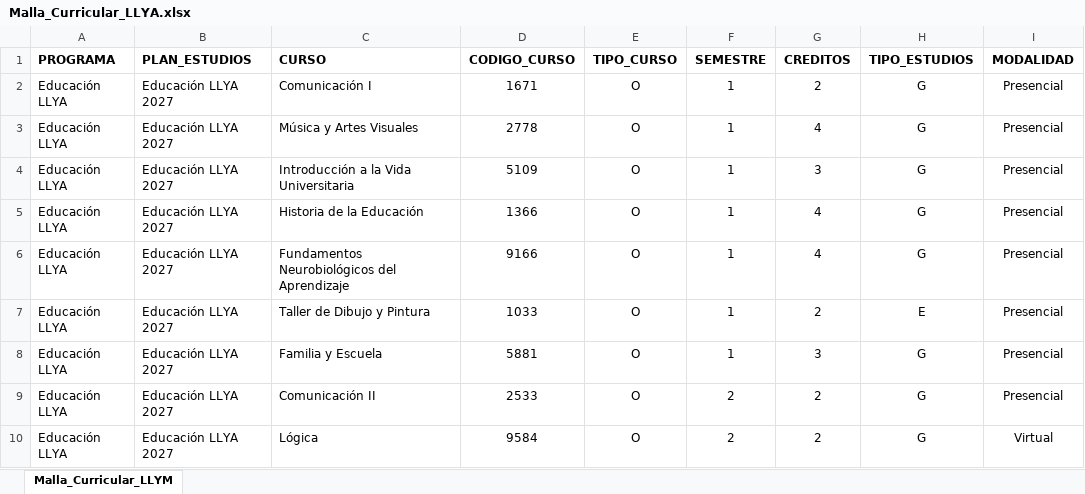
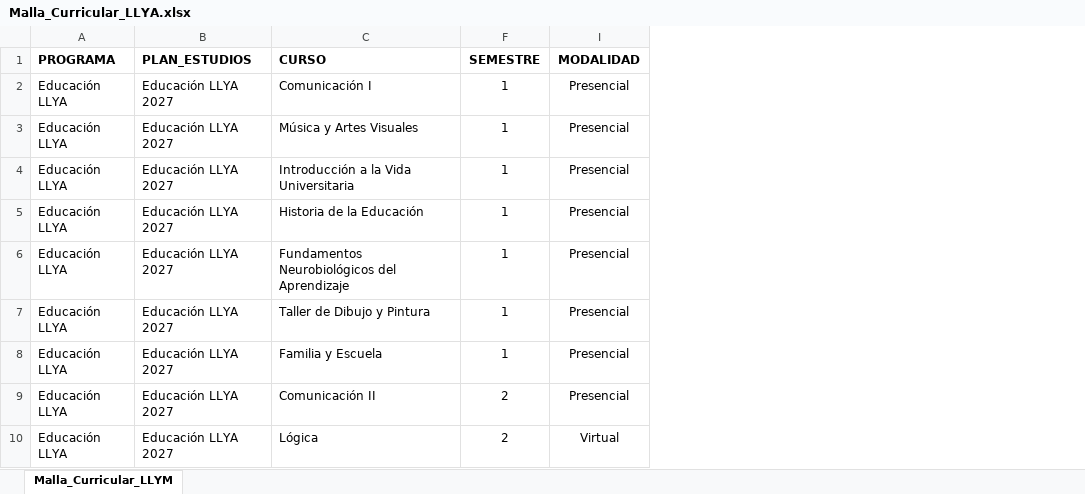
Before and after one commit to alexandercabana17-sketch/Consumo_horas_educacion_secundaria, an Excel workbook: datos/Malla_Curricular_LLYA.xlsx, sheet Malla_Curricular_LLYM, drawn as a sheet; only a part is shown; values as stored, in another font and other column widths than the file's, no borders; the diff covers the shown part only; the diff names each change by its address in the sheet, - before the commit and + after, or states it on an @@ line.

```diff
--- a/datos/Malla_Curricular_LLYA.xlsx (sheet Malla_Curricular_LLYM)
+++ b/datos/Malla_Curricular_LLYA.xlsx (sheet Malla_Curricular_LLYM)
@@ column D (CODIGO_CURSO) hidden, rows 2-10: 1671 | 2778 | 5109 | 1366 | 9166 | 1033 | 5881 | 2533 | 9584 @@
@@ column E (TIPO_CURSO) hidden, rows 2-10: all O @@
@@ column G (CREDITOS) hidden, rows 2-10: 2 | 4 | 3 | 4 | 4 | 2 | 3 | 2 | 2 @@
@@ column H (TIPO_ESTUDIOS) hidden, rows 2-10: G | G | G | G | G | E | G | G | G @@
```
Also changed, not shown: 8 edited cells elsewhere in this sheet, datos/Malla_Curricular_MYC.xlsx, salida/excel/consumo_horas_educacion_secundaria.xlsx, 24 other files.
